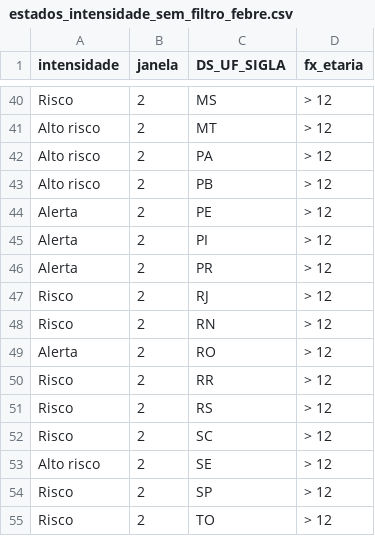
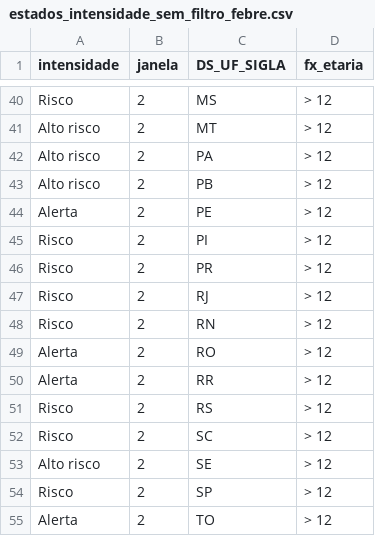
Before and after one commit to infogripe/nowcasting_leitos_pediatricos, a CSV file: output/estados_intensidade_sem_filtro_febre.csv, drawn as a sheet; only a part is shown, gaps mark what is left out; the diff covers the shown part only.

```diff
--- a/output/estados_intensidade_sem_filtro_febre.csv
+++ b/output/estados_intensidade_sem_filtro_febre.csv
@@ -44,4 +44,4 @@
 "Alerta";2;"PE";"> 12"
-"Alerta";2;"PI";"> 12"
-"Alerta";2;"PR";"> 12"
+"Risco";2;"PI";"> 12"
+"Risco";2;"PR";"> 12"
 "Risco";2;"RJ";"> 12"
@@ -49,3 +49,3 @@
 "Alerta";2;"RO";"> 12"
-"Risco";2;"RR";"> 12"
+"Alerta";2;"RR";"> 12"
 "Risco";2;"RS";"> 12"
@@ -54,2 +54,2 @@
 "Risco";2;"SP";"> 12"
-"Risco";2;"TO";"> 12"
+"Alerta";2;"TO";"> 12"
```
Also changed, not shown: 6 edited cells elsewhere in this file, output/capitais_intensidade_sem_filtro_febre.csv, output/capitais_serie_estimativas_tendencia_sem_filtro_febre.csv, 2 other files.
